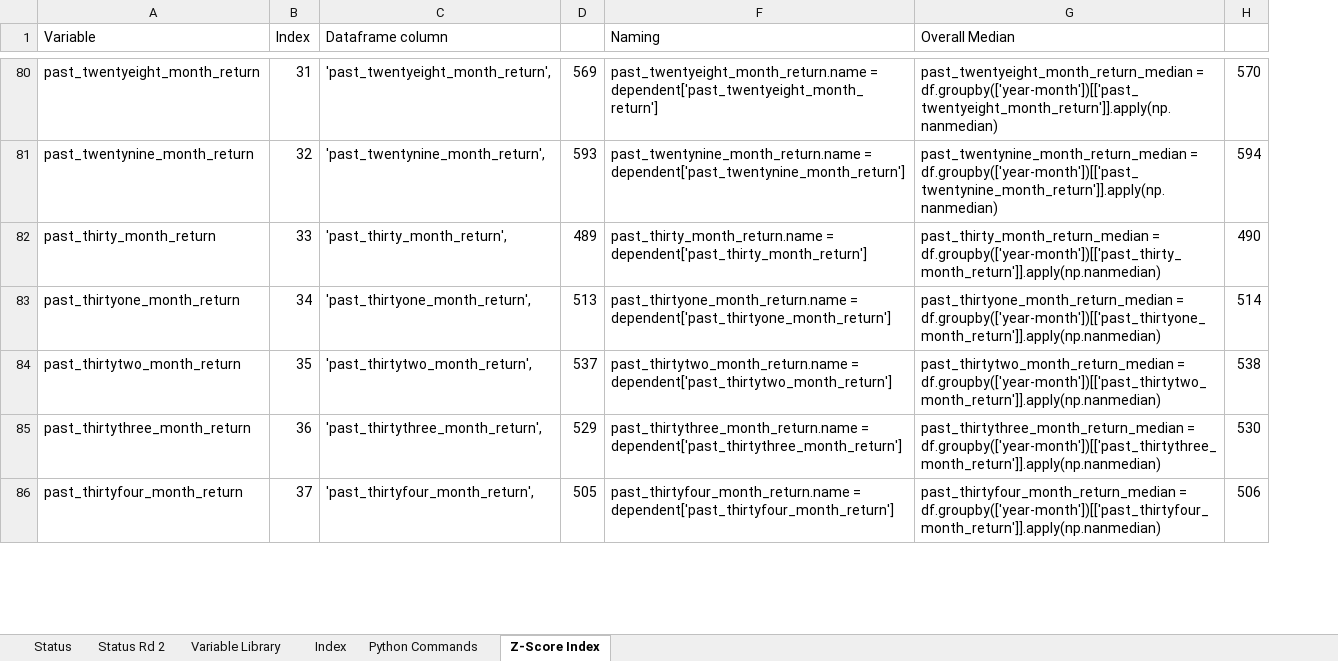
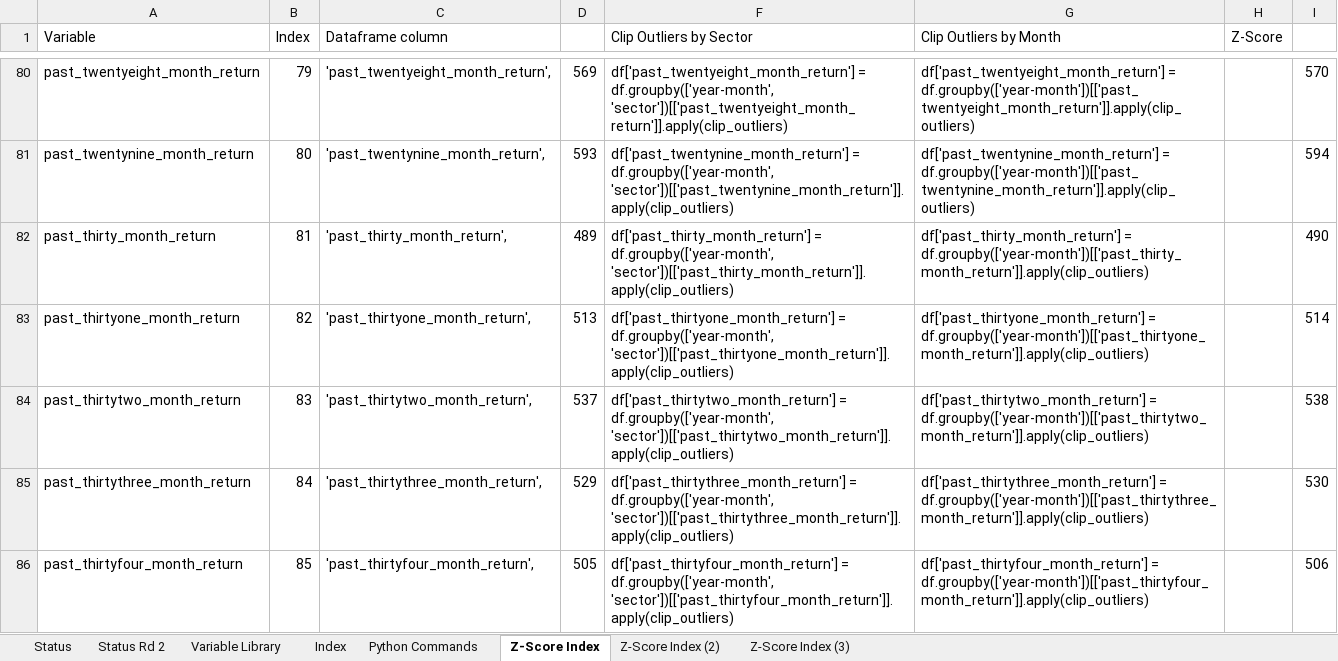
Before and after one commit to jeffrey-hsu/W205_Project, an Excel workbook: eda/features.xlsx, sheet Z-Score Index, drawn as a sheet; only a part is shown, gaps mark what is left out; values as stored, in another font and other column widths than the file's, no borders; conditional formats not drawn; removed rows and columns are numbered as before the commit, all else as after; the diff covers the shown part only; the diff names each change by its address in the sheet, - before the commit and + after, or states it on an @@ line.

```diff
--- a/eda/features.xlsx (sheet Z-Score Index)
+++ b/eda/features.xlsx (sheet Z-Score Index)
+sheet tab: Z-Score Index (2)
+sheet tab: Z-Score Index (3)
-column F (Naming), rows 80-86: past_twentyeight_month_return.name = dependent['past_twentyeight_month_return'] | past_twentynine_month_return.name = dependent['past_twentynine_month_return'] | past_thirty_month_return.name = dependent['past_thirty_month_return'] | past_thirtyone_month_return.name = dependent['past_thirtyone_month_return'] | past_thirtytwo_month_return.name = dependent['past_thirtytwo_month_return'] | past_thirtythree_month_return.name = dependent['past_thirtythree_month_return'] | past_thirtyfour_month_return.name = dependent['past_thirtyfour_month_return']
-column G (Overall Median), rows 80-86: past_twentyeight_month_return_median = df.groupby(['year-month'])[['past_twentyeight_month_return']].apply(np.nanmedian) | past_twentynine_month_return_median = df.groupby(['year-month'])[['past_twentynine_month_return']].apply(np.nanmedian) | past_thirty_month_return_median = df.groupby(['year-month'])[['past_thirty_month_return']].apply(np.nanmedian) | past_thirtyone_month_return_median = df.groupby(['year-month'])[['past_thirtyone_month_return']].apply(np.nanmedian) | past_thirtytwo_month_return_median = df.groupby(['year-month'])[['past_thirtytwo_month_return']].apply(np.nanmedian) | past_thirtythree_month_return_median = df.groupby(['year-month'])[['past_thirtythree_month_return']].apply(np.nanmedian) | past_thirtyfour_month_return_median = df.groupby(['year-month'])[['past_thirtyfour_month_return']].apply(np.nanmedian)
+column F (Clip Outliers by Sector), rows 80-86: df['past_twentyeight_month_return'] = df.groupby(['year-month', 'sector'])[['past_twentyeight_month_return']].apply(clip_outliers) | df['past_twentynine_month_return'] = df.groupby(['year-month', 'sector'])[['past_twentynine_month_return']].apply(clip_outliers) | df['past_thirty_month_return'] = df.groupby(['year-month', 'sector'])[['past_thirty_month_return']].apply(clip_outliers) | df['past_thirtyone_month_return'] = df.groupby(['year-month', 'sector'])[['past_thirtyone_month_return']].apply(clip_outliers) | df['past_thirtytwo_month_return'] = df.groupby(['year-month', 'sector'])[['past_thirtytwo_month_return']].apply(clip_outliers) | df['past_thirtythree_month_return'] = df.groupby(['year-month', 'sector'])[['past_thirtythree_month_return']].apply(clip_outliers) | df['past_thirtyfour_month_return'] = df.groupby(['year-month', 'sector'])[['past_thirtyfour_month_return']].apply(clip_outliers)
+column G (Clip Outliers by Month), rows 80-86: df['past_twentyeight_month_return'] = df.groupby(['year-month'])[['past_twentyeight_month_return']].apply(clip_outliers) | df['past_twentynine_month_return'] = df.groupby(['year-month'])[['past_twentynine_month_return']].apply(clip_outliers) | df['past_thirty_month_return'] = df.groupby(['year-month'])[['past_thirty_month_return']].apply(clip_outliers) | df['past_thirtyone_month_return'] = df.groupby(['year-month'])[['past_thirtyone_month_return']].apply(clip_outliers) | df['past_thirtytwo_month_return'] = df.groupby(['year-month'])[['past_thirtytwo_month_return']].apply(clip_outliers) | df['past_thirtythree_month_return'] = df.groupby(['year-month'])[['past_thirtythree_month_return']].apply(clip_outliers) | df['past_thirtyfour_month_return'] = df.groupby(['year-month'])[['past_thirtyfour_month_return']].apply(clip_outliers)
+column H (Z-Score), empty
-B80 (Index): 31
+B80 (Index): 79
-B81 (Index): 32
+B81 (Index): 80
-B82 (Index): 33
+B82 (Index): 81
-B83 (Index): 34
+B83 (Index): 82
-B84 (Index): 35
+B84 (Index): 83
-B85 (Index): 36
+B85 (Index): 84
-B86 (Index): 37
+B86 (Index): 85
```
Also changed, not shown: 282 edited cells elsewhere in this sheet, 1 other file.
